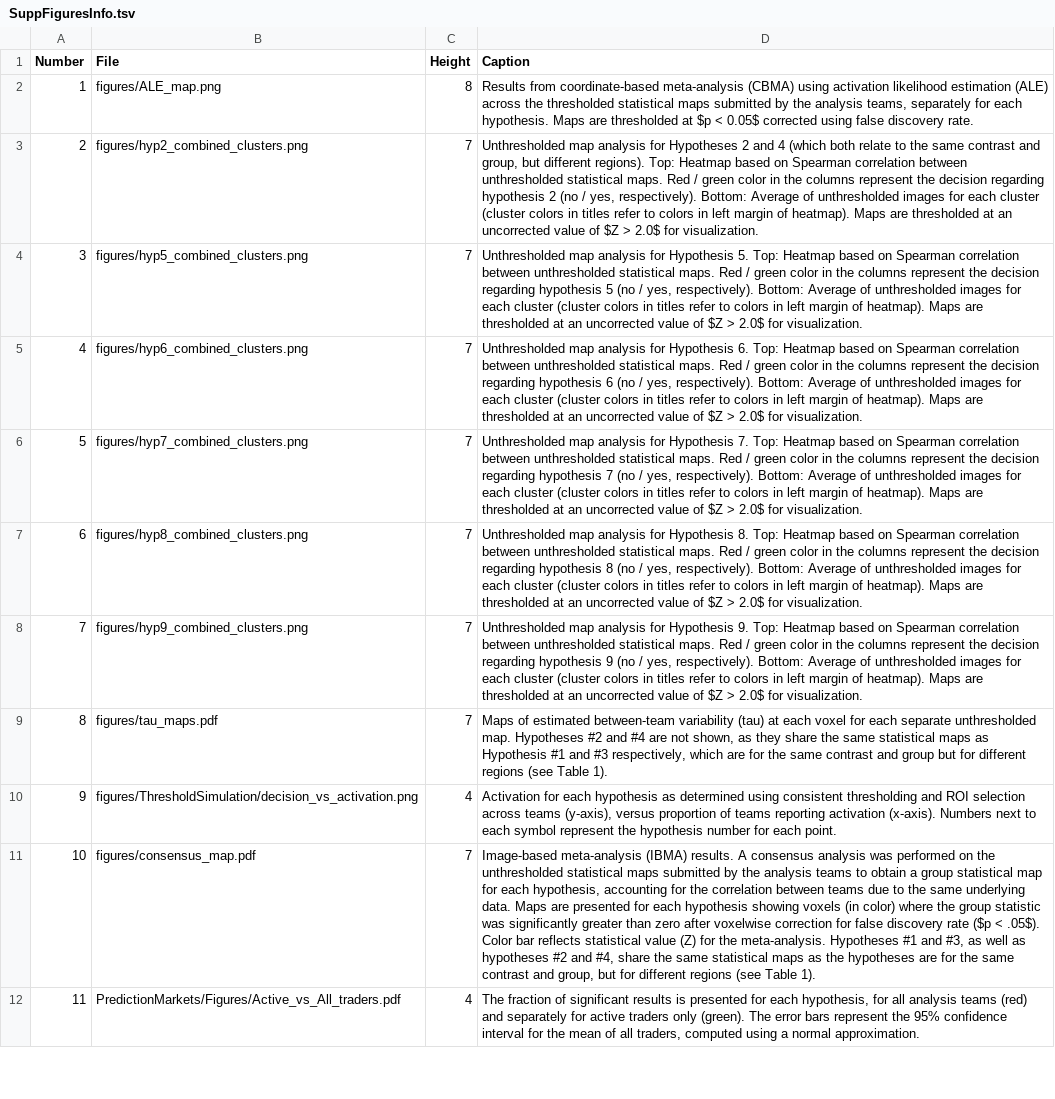
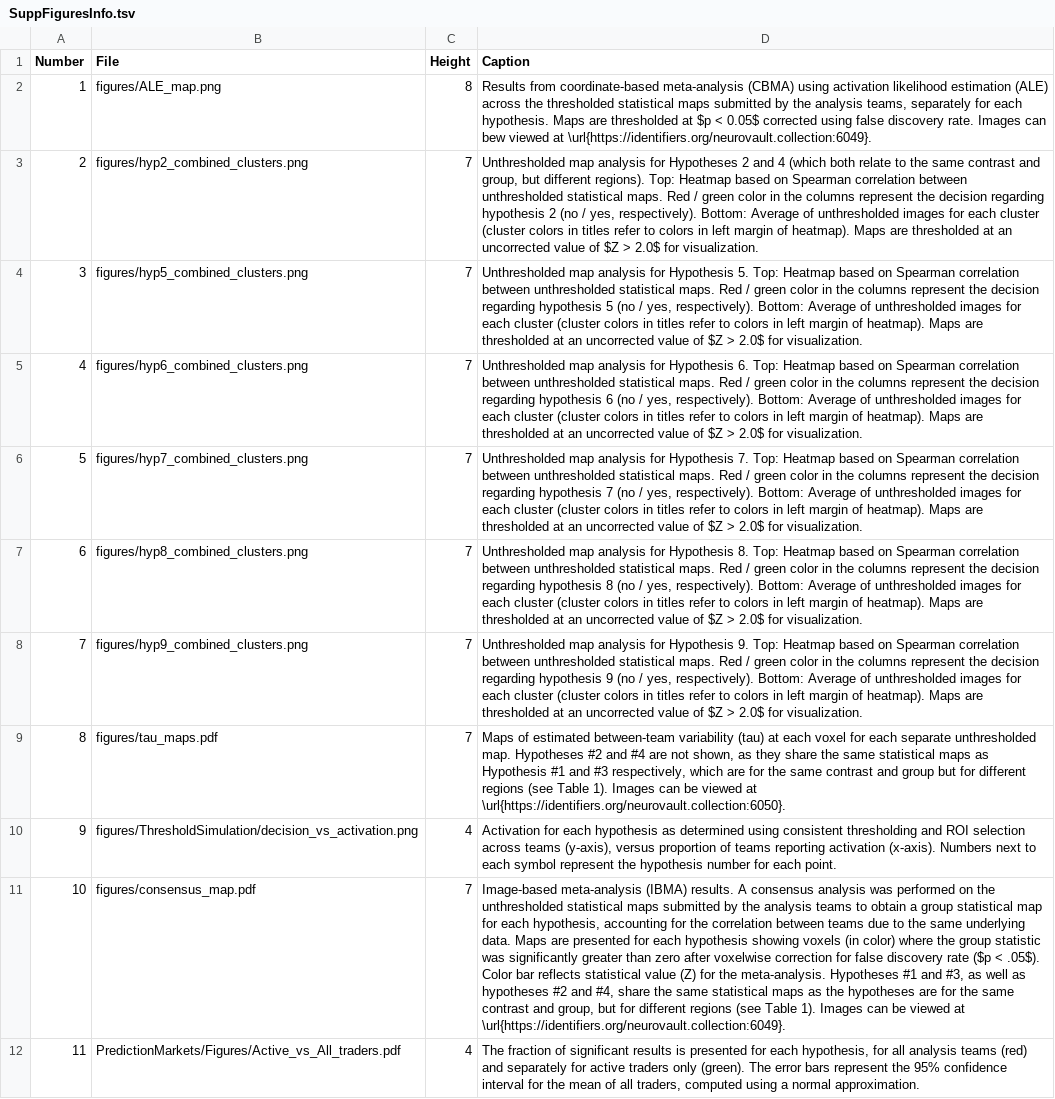
Before and after one commit to poldrack/narps, a TSV file: ImageAnalyses/SuppFiguresInfo.tsv, drawn as a sheet; only a part is shown; the diff names each change by its address in the sheet, - before the commit and + after, or states it on an @@ line.

Commit message:
add neurovault links

```diff
--- a/ImageAnalyses/SuppFiguresInfo.tsv
+++ b/ImageAnalyses/SuppFiguresInfo.tsv
-D2 (Caption): …discovery rate.
+D2 (Caption): …discovery rate. Images can bew viewed at \url{https://identifiers.org/neurovault.collection:6049}.
-D9 (Caption): …Table 1).
+D9 (Caption): …Table 1). Images can be viewed at \url{https://identifiers.org/neurovault.collection:6050}.
-D11 (Caption): …Table 1).
+D11 (Caption): …Table 1). Images can be viewed at \url{https://identifiers.org/neurovault.collection:6049}.
```
